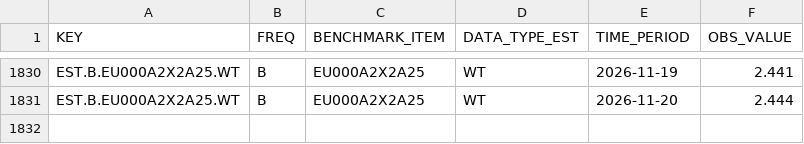
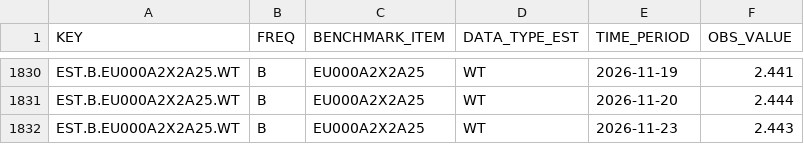
Before and after one commit to meghnapal04/website, a CSV file: rates/pipeline/raw/estr_rate.csv, drawn as a sheet; only a part is shown, gaps mark what is left out.

```diff
--- a/rates/pipeline/raw/estr_rate.csv
+++ b/rates/pipeline/raw/estr_rate.csv
@@ -1831 +1831,2 @@ EST.B.EU000A2X2A25.WT,B,EU000A2X2A25,WT,2026-11-19,2.441
 EST.B.EU000A2X2A25.WT,B,EU000A2X2A25,WT,2026-11-20,2.444
+EST.B.EU000A2X2A25.WT,B,EU000A2X2A25,WT,2026-11-23,2.443
```
Also changed, not shown: rates/data/rates_daily.csv, rates/data/rates_long.csv, 7 other files.
